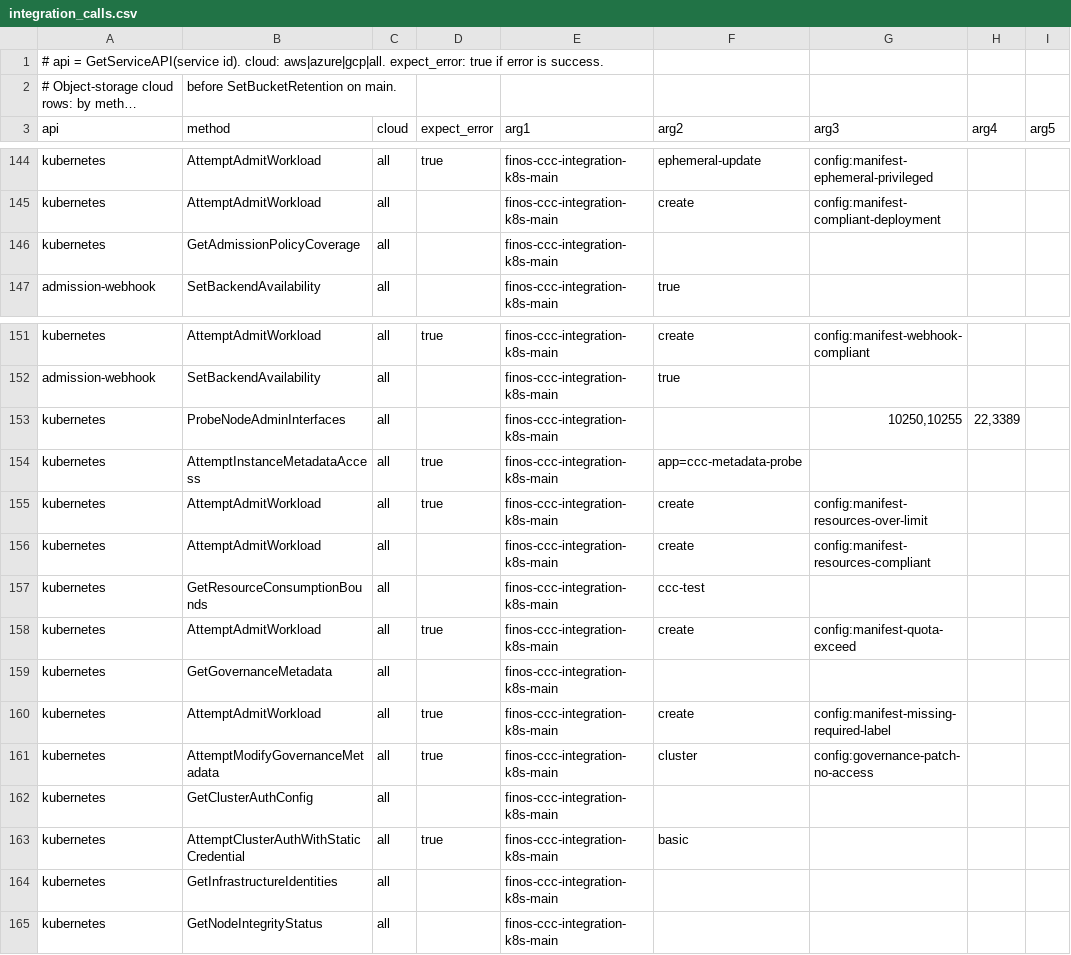
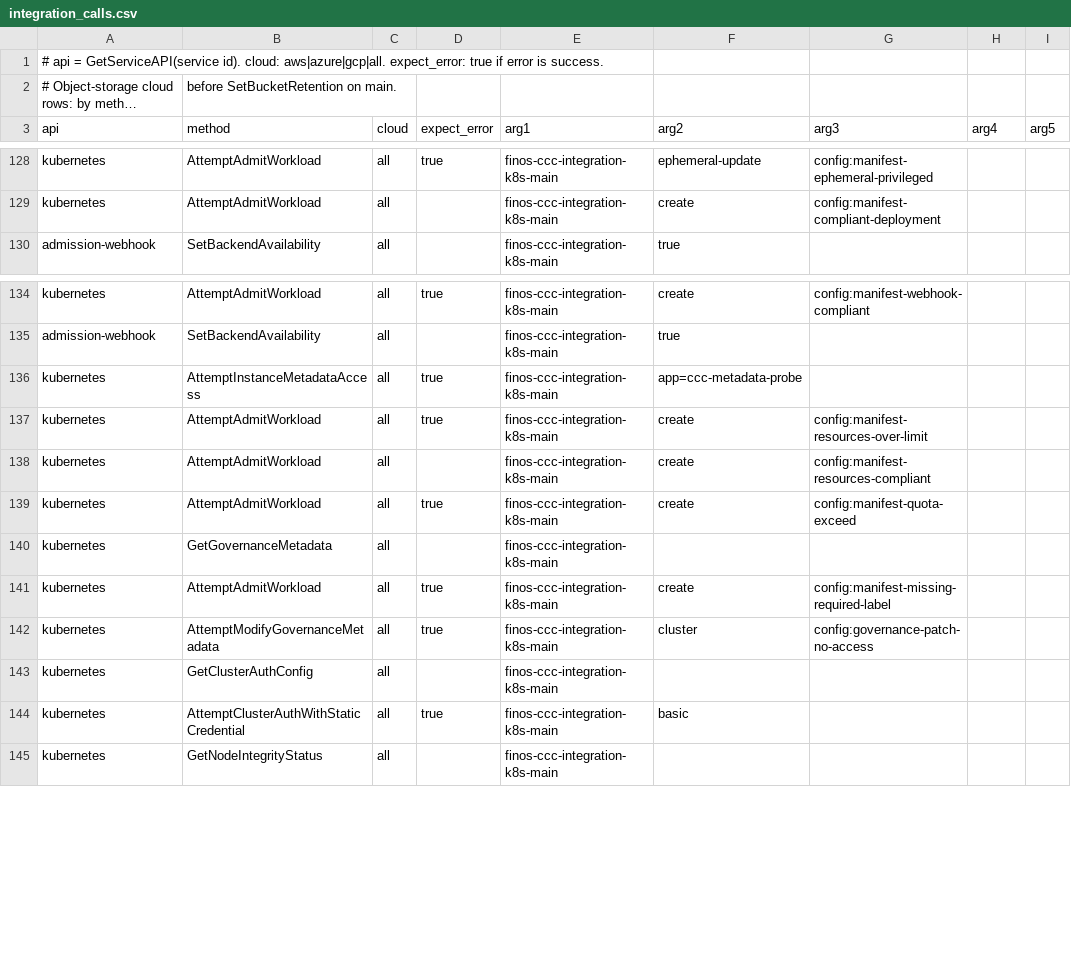
Before and after one commit to finos/common-cloud-controls, a CSV file: modules/cloud-api-test/integration_calls.csv, drawn as a sheet; only a part is shown, gaps mark what is left out; long unchanged cells end in …; removed rows and columns are numbered as before the commit, all else as after; the diff covers the shown part only; the diff names each change by its address in the sheet, - before the commit and + after, or states it on an @@ line.

Commit message:
simplified to control plane to avoid duplicating k8s interface

```diff
--- a/modules/cloud-api-test/integration_calls.csv
+++ b/modules/cloud-api-test/integration_calls.csv
-row 146: kubernetes | GetAdmissionPolicyCoverage | all |  | finos-ccc-integration-k8s-main
-row 153: kubernetes | ProbeNodeAdminInterfaces | all |  | finos-ccc-integration-k8s-main |  | 10250,10255 | 22,3389
-row 157: kubernetes | GetResourceConsumptionBounds | all |  | finos-ccc-integration-k8s-main | ccc-test
-row 164: kubernetes | GetInfrastructureIdentities | all |  | finos-ccc-integration-k8s-main
```
Also changed, not shown: 3 added rows and 19 removed rows elsewhere in this file, 41 other files.
